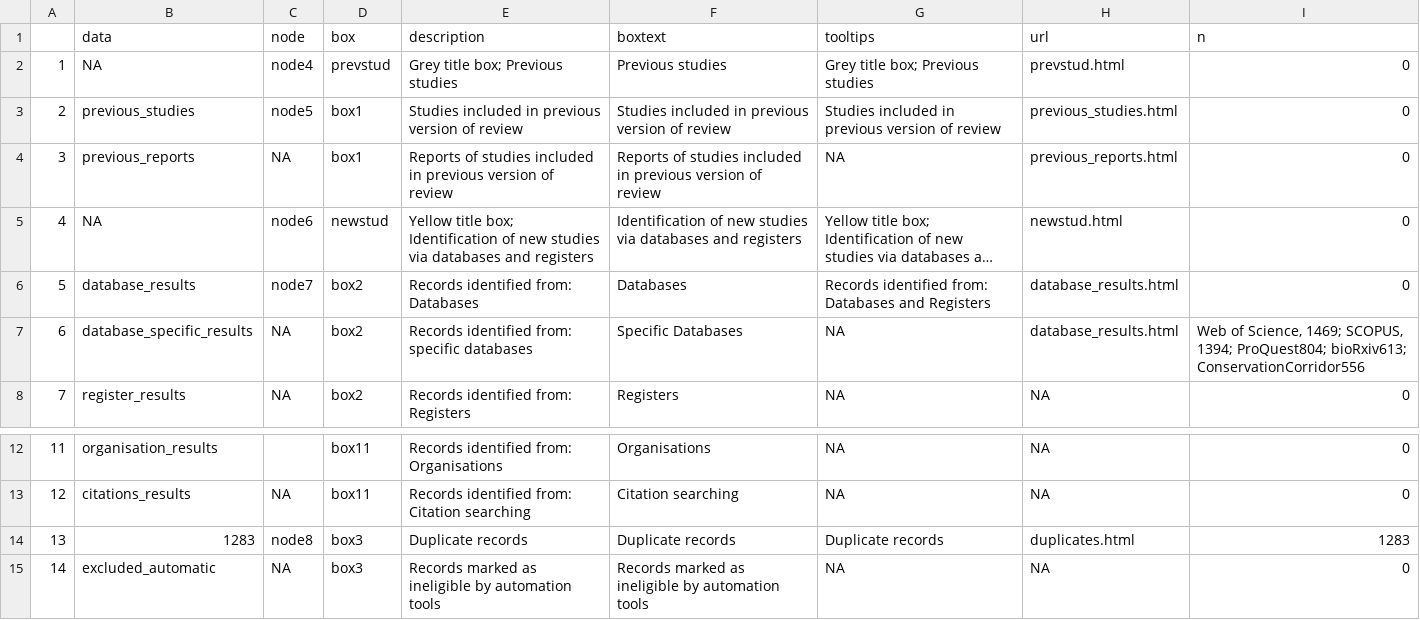
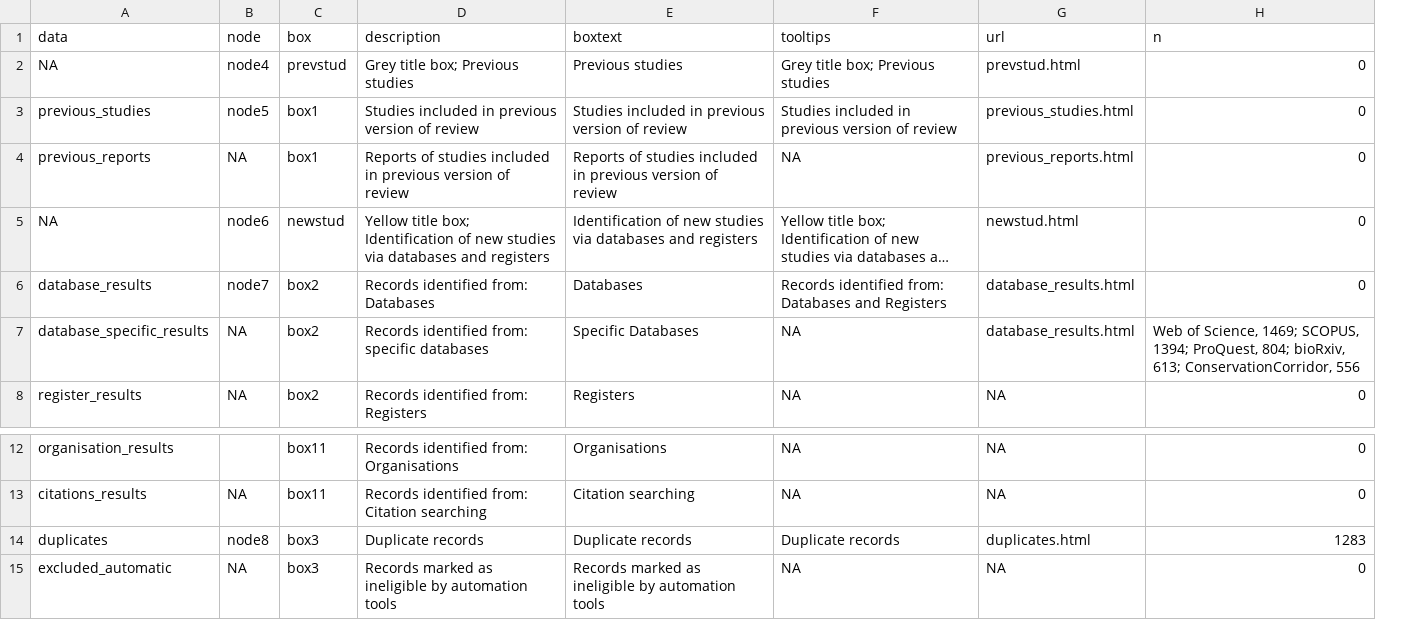
Before and after one commit to drewhabrich/MetaUrbanConn, a CSV file: data/PRISMA_template-02.csv, drawn as a sheet; only a part is shown, gaps mark what is left out; long unchanged cells end in …; removed rows and columns are numbered as before the commit, all else as after; the diff names each change by its address in the sheet, - before the commit and + after, or states it on an @@ line.

Commit message:
Final ti/ab screening results, and updated PRISMA templates files for generating figures straight from script.

```diff
--- a/data/PRISMA_template-02.csv
+++ b/data/PRISMA_template-02.csv
-column A, rows 2-8: 1 | 2 | 3 | 4 | 5 | 6 | 7; rows 12-15: 11 | 12 | 13 | 14
-H7 (n): …SCOPUS, 1394; ProQuest804; bioRxiv613; ConservationCorridor556
+H7 (n): …SCOPUS, 1394; ProQuest, 804; bioRxiv, 613; ConservationCorridor, 556
-A14 (data): 1283
+A14 (data): duplicates
```
Also changed, not shown: 3 other files.
